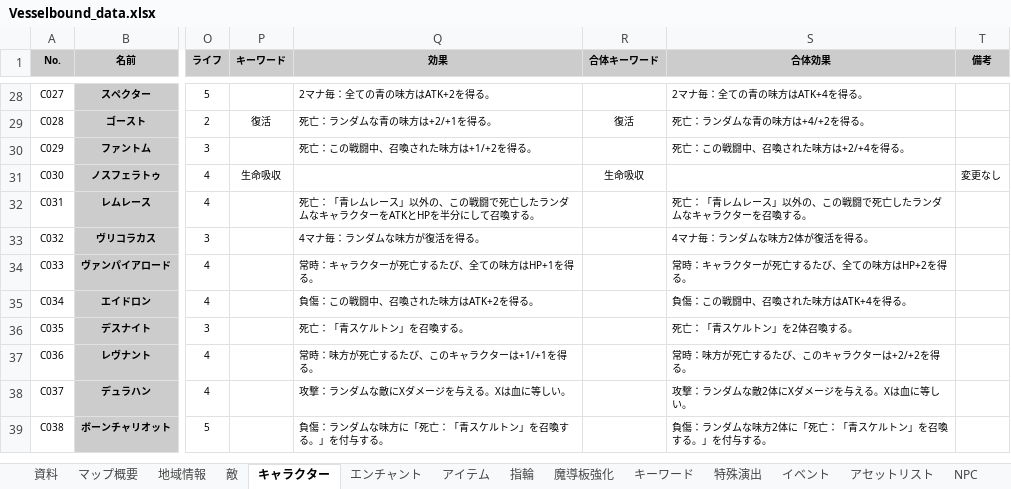
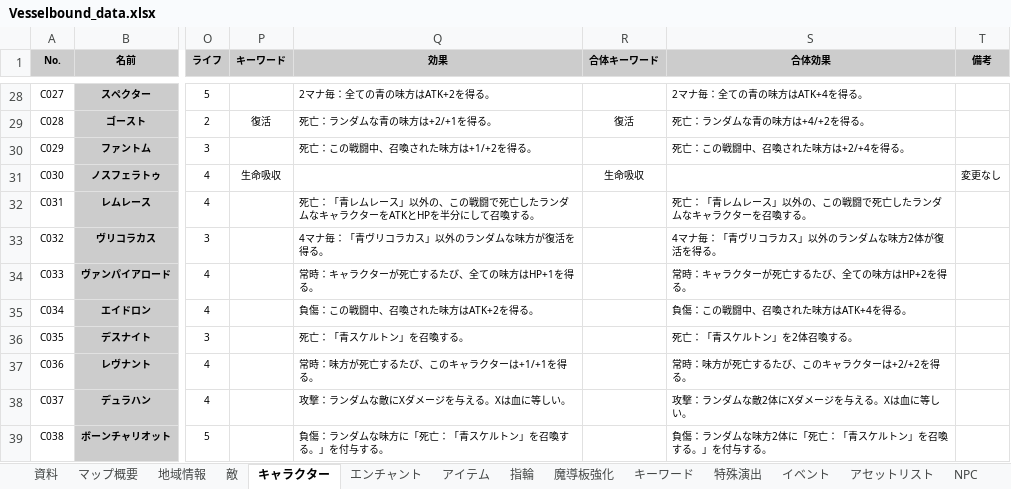
Before and after one commit to Yuki-fa/Vesselbound, an Excel workbook: prototype/Vesselbound_data.xlsx, sheet キャラクター, drawn as a sheet; only a part is shown, gaps mark what is left out; values as stored, in another font and other column widths than the file's, no borders; charts and pictures not drawn; the diff names each change by its address in the sheet, - before the commit and + after, or states it on an @@ line.

```diff
--- a/prototype/Vesselbound_data.xlsx (sheet キャラクター)
+++ b/prototype/Vesselbound_data.xlsx (sheet キャラクター)
-Q33 (効果): 4マナ毎：ランダムな味方が復活を得る。
+Q33 (効果): 4マナ毎：「青ヴリコラカス」以外のランダムな味方が復活を得る。
-S33 (合体効果): 4マナ毎：ランダムな味方2体が復活を得る。
+S33 (合体効果): 4マナ毎：「青ヴリコラカス」以外のランダムな味方2体が復活を得る。
```
Also changed, not shown: 13 other files.
